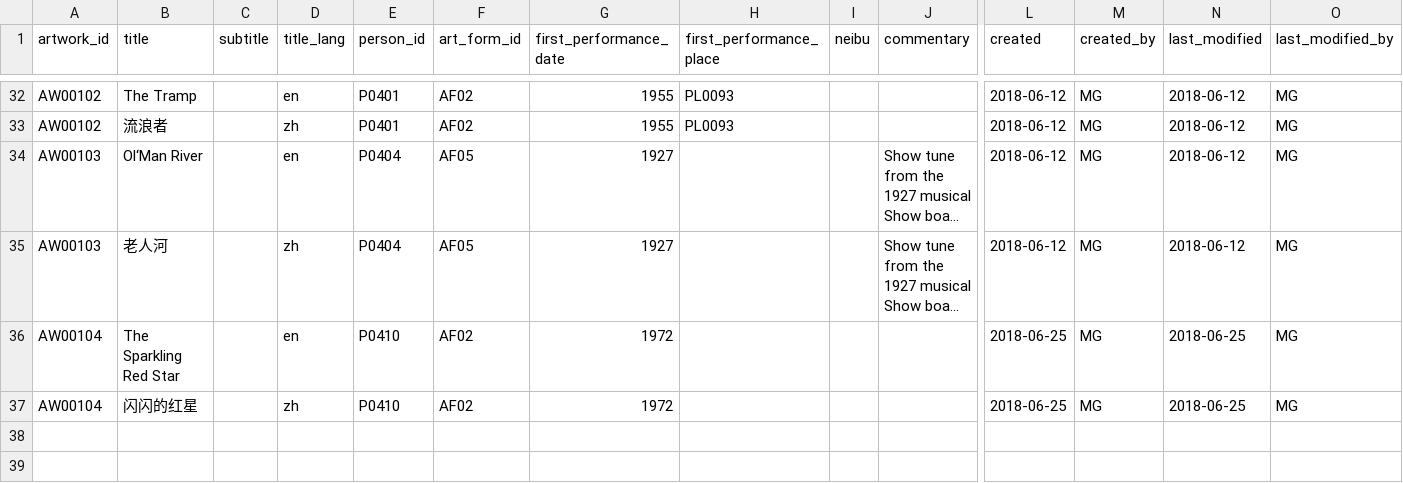
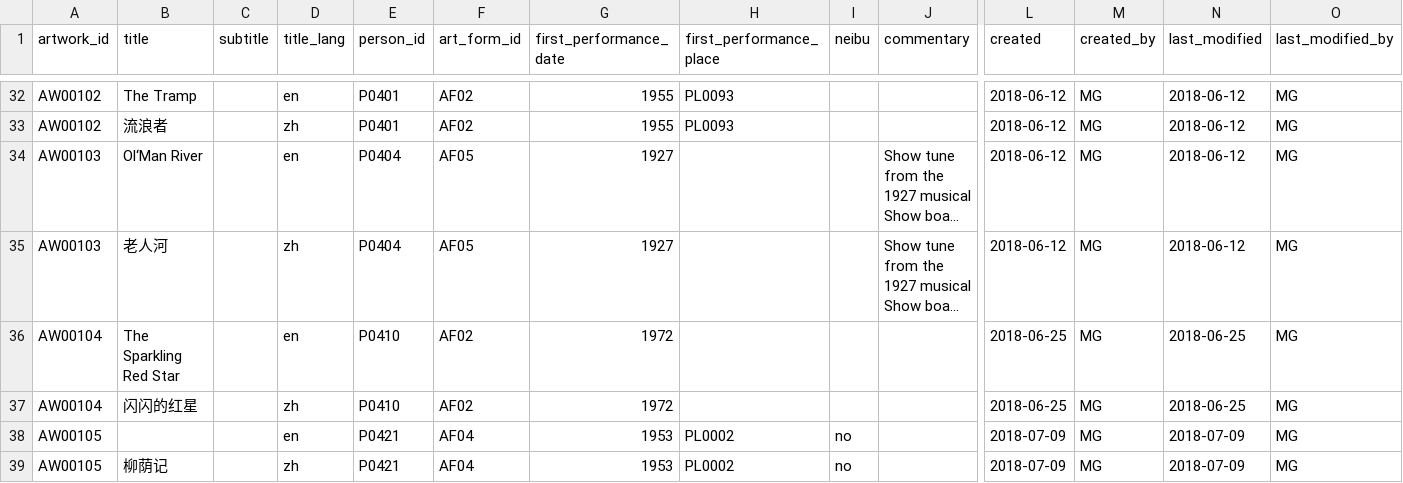
Before and after one commit to readchina/ReadAct, a CSV file: data/ArtWork.csv, drawn as a sheet; only a part is shown, gaps mark what is left out; long unchanged cells end in …; rows hold the shown columns only; the diff names each change by its address in the sheet, - before the commit and + after, or states it on an @@ line.

```diff
--- a/data/ArtWork.csv
+++ b/data/ArtWork.csv
+row 38: AW00105 |  |  | en | P0421 | AF04 | 1953 | PL0002 | no |  | 2018-07-09 | MG | 2018-07-09 | MG
+row 39: AW00105 | 柳荫记 |  | zh | P0421 | AF04 | 1953 | PL0002 | no |  | 2018-07-09 | MG | 2018-07-09 | MG
```
Also changed, not shown: data/Act.csv, data/Person.csv, 2 other files.
